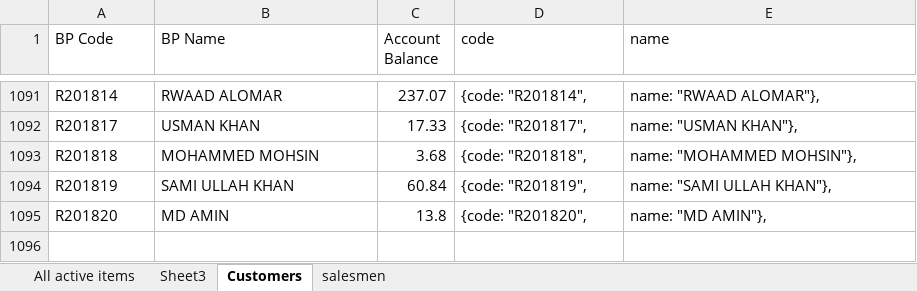
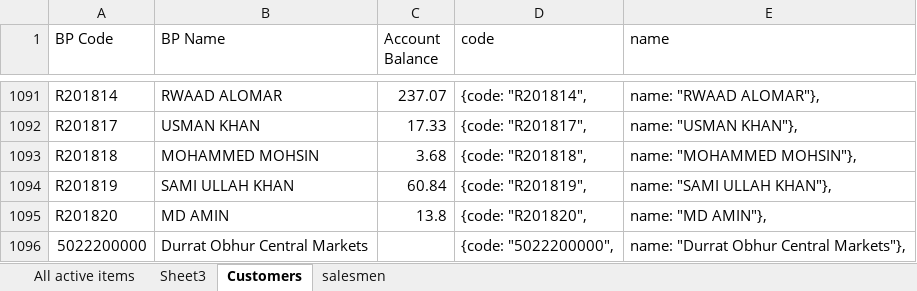
Before and after one commit to DilsherB/sales-order-app, an Excel workbook: src/data/sales order app data.xlsx, sheet Customers, drawn as a sheet; only a part is shown, gaps mark what is left out; values as stored, in another font and other column widths than the file's, no borders; the diff names each change by its address in the sheet, - before the commit and + after, or states it on an @@ line.

Commit message:
customer data updated.

```diff
--- a/src/data/sales order app data.xlsx (sheet Customers)
+++ b/src/data/sales order app data.xlsx (sheet Customers)
+row 1096: 5022200000 | Durrat Obhur Central Markets |  | {code: "5022200000", | name: "Durrat Obhur Central Markets"},
```
Also changed, not shown: 1 other file.
